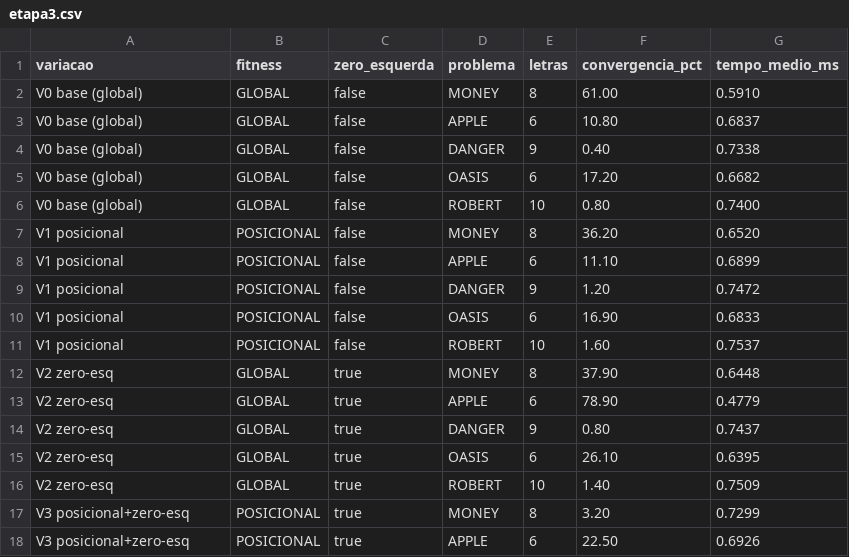
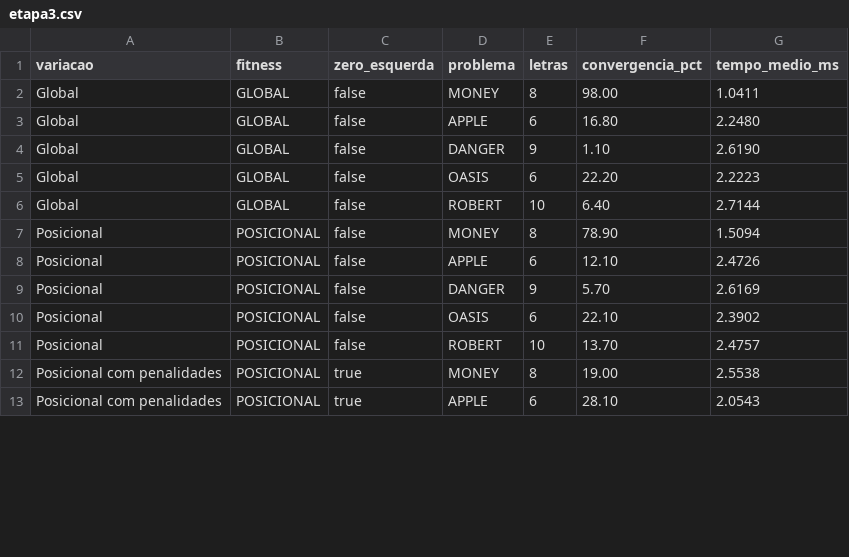
Before and after one commit to ViniciusLimaCarvalho/Trabalho01InteligenciaComputacional, a CSV file: etapa3/resultados/etapa3.csv, drawn as a sheet; only a part is shown; the diff covers the shown part only.

```diff
--- a/etapa3/resultados/etapa3.csv
+++ b/etapa3/resultados/etapa3.csv
@@ -1,18 +1,13 @@
 variacao,fitness,zero_esquerda,problema,letras,convergencia_pct,tempo_medio_ms
-V0 base (global),GLOBAL,false,MONEY,8,61.00,0.5910
-V0 base (global),GLOBAL,false,APPLE,6,10.80,0.6837
-V0 base (global),GLOBAL,false,DANGER,9,0.40,0.7338
-V0 base (global),GLOBAL,false,OASIS,6,17.20,0.6682
-V0 base (global),GLOBAL,false,ROBERT,10,0.80,0.7400
-V1 posicional,POSICIONAL,false,MONEY,8,36.20,0.6520
-V1 posicional,POSICIONAL,false,APPLE,6,11.10,0.6899
-V1 posicional,POSICIONAL,false,DANGER,9,1.20,0.7472
-V1 posicional,POSICIONAL,false,OASIS,6,16.90,0.6833
-V1 posicional,POSICIONAL,false,ROBERT,10,1.60,0.7537
-V2 zero-esq,GLOBAL,true,MONEY,8,37.90,0.6448
-V2 zero-esq,GLOBAL,true,APPLE,6,78.90,0.4779
-V2 zero-esq,GLOBAL,true,DANGER,9,0.80,0.7437
-V2 zero-esq,GLOBAL,true,OASIS,6,26.10,0.6395
-V2 zero-esq,GLOBAL,true,ROBERT,10,1.40,0.7509
-V3 posicional+zero-esq,POSICIONAL,true,MONEY,8,3.20,0.7299
-V3 posicional+zero-esq,POSICIONAL,true,APPLE,6,22.50,0.6926
+Global,GLOBAL,false,MONEY,8,98.00,1.0411
+Global,GLOBAL,false,APPLE,6,16.80,2.2480
+Global,GLOBAL,false,DANGER,9,1.10,2.6190
+Global,GLOBAL,false,OASIS,6,22.20,2.2223
+Global,GLOBAL,false,ROBERT,10,6.40,2.7144
+Posicional,POSICIONAL,false,MONEY,8,78.90,1.5094
+Posicional,POSICIONAL,false,APPLE,6,12.10,2.4726
+Posicional,POSICIONAL,false,DANGER,9,5.70,2.6169
+Posicional,POSICIONAL,false,OASIS,6,22.10,2.3902
+Posicional,POSICIONAL,false,ROBERT,10,13.70,2.4757
+Posicional com penalidades,POSICIONAL,true,MONEY,8,19.00,2.5538
+Posicional com penalidades,POSICIONAL,true,APPLE,6,28.10,2.0543
```
Also changed, not shown: 15 removed rows and 9 edited cells elsewhere in this file, 9 other files.
